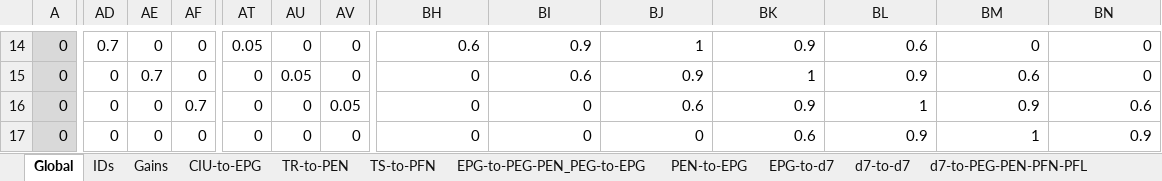
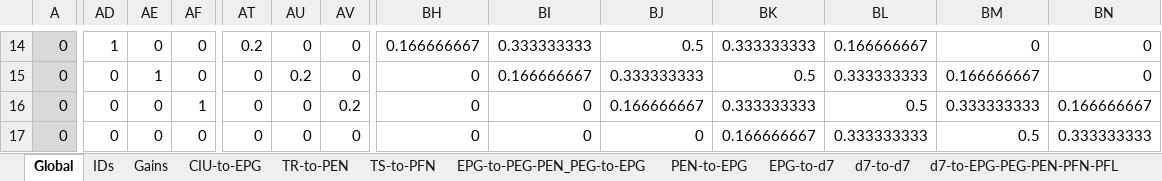
Before and after one commit to bClemot-Sc/Megalopta_CX, an Excel workbook: Connectivity_matrices/Theorical_connectivity_matrices.xlsx, sheet Global, drawn as a sheet; only a part is shown, gaps mark what is left out; values as stored, in another font and other column widths than the file's, no borders; conditional formats not drawn; the diff covers the shown part only; the diff names each change by its address in the sheet, - before the commit and + after, or states it on an @@ line.

```diff
--- a/Connectivity_matrices/Theorical_connectivity_matrices.xlsx (sheet Global)
+++ b/Connectivity_matrices/Theorical_connectivity_matrices.xlsx (sheet Global)
-sheet tab: d7-to-PEG-PEN-PFN-PFL
+sheet tab: d7-to-EPG-PEG-PEN-PFN-PFL
-AD14: 0.7
+AD14: 1
-AT14: 0.05
+AT14: 0.2
-BH14: 0.6
+BH14: 0.166666667
-BI14: 0.9
+BI14: 0.333333333
-BJ14: 1
+BJ14: 0.5
-BK14: 0.9
+BK14: 0.333333333
-BL14: 0.6
+BL14: 0.166666667
-AE15: 0.7
+AE15: 1
-AU15: 0.05
+AU15: 0.2
-BI15: 0.6
+BI15: 0.166666667
-BJ15: 0.9
+BJ15: 0.333333333
-BK15: 1
+BK15: 0.5
-BL15: 0.9
+BL15: 0.333333333
-BM15: 0.6
+BM15: 0.166666667
-AF16: 0.7
+AF16: 1
-AV16: 0.05
+AV16: 0.2
-BJ16: 0.6
+BJ16: 0.166666667
-BK16: 0.9
+BK16: 0.333333333
-BL16: 1
+BL16: 0.5
-BM16: 0.9
+BM16: 0.333333333
-BN16: 0.6
+BN16: 0.166666667
-BK17: 0.6
+BK17: 0.166666667
-BL17: 0.9
+BL17: 0.333333333
-BM17: 1
+BM17: 0.5
-BN17: 0.9
+BN17: 0.333333333
```
Also changed, not shown: 277 edited cells elsewhere in this sheet, sheet d7-to-d7, sheet EPG-to-d7, sheet Gains, formulas that keep their value, 8 other files.
